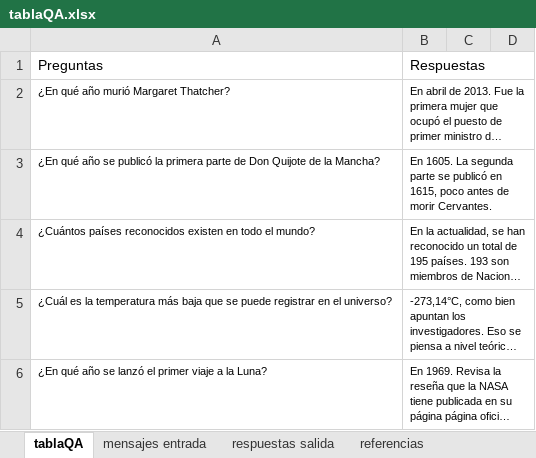
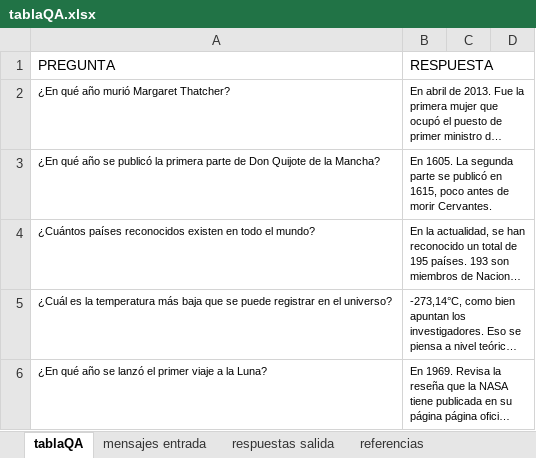
Before and after one commit to jfuenzalidao/DiplomadoIA, an Excel workbook: tablaQA.xlsx, sheet tablaQA, drawn as a sheet; only a part is shown; long unchanged cells end in …; values as stored, in another font and other column widths than the file's, no borders; removed rows and columns are numbered as before the commit, all else as after; the diff names each change by its address in the sheet, - before the commit and + after, or states it on an @@ line.

Commit message:
Add files via upload

```diff
--- a/tablaQA.xlsx (sheet tablaQA)
+++ b/tablaQA.xlsx (sheet tablaQA)
-row 1: Preguntas | Respuestas
+row 1: PREGUNTA | RESPUESTA
```
